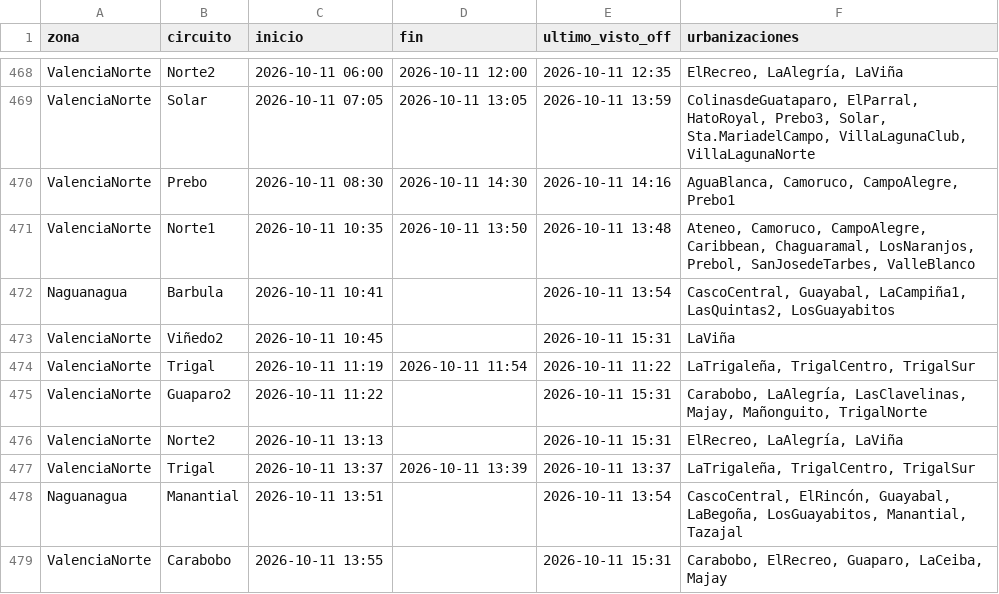
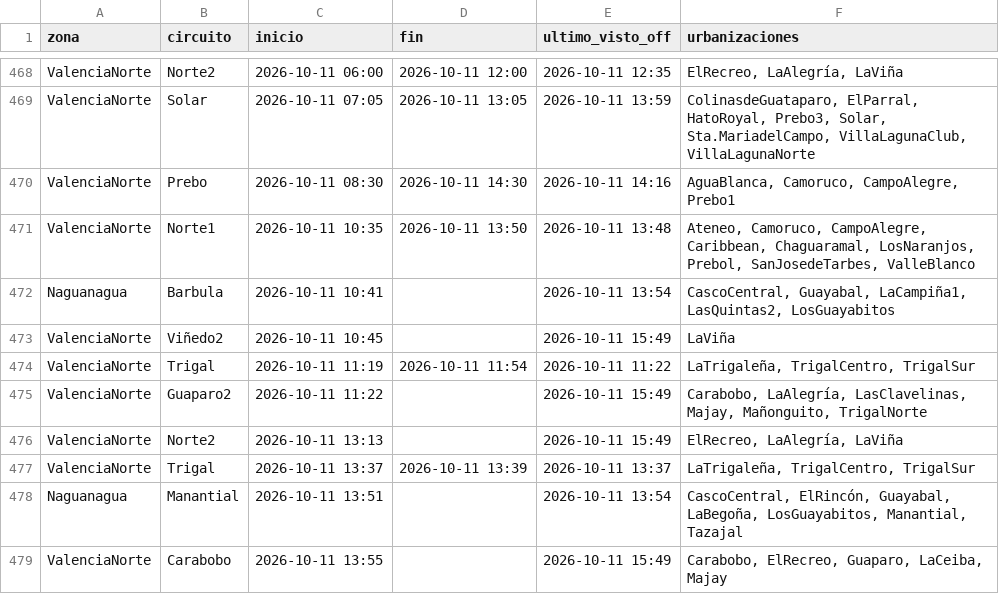
Before and after one commit to ricardotester12-glitch/cortes-luz-valencia, a CSV file: data/cortes.csv, drawn as a sheet; only a part is shown, gaps mark what is left out.

```diff
--- a/data/cortes.csv
+++ b/data/cortes.csv
@@ -472,8 +472,8 @@ ValenciaNorte,Norte1,2026-10-11 10:35,2026-10-11 13:50,2026-10-11 13:48,"Ateneo,
 Naguanagua,Barbula,2026-10-11 10:41,,2026-10-11 13:54,"CascoCentral, Guayabal, LaCampiña1, LasQuintas2, LosGuayabitos"
-ValenciaNorte,Viñedo2,2026-10-11 10:45,,2026-10-11 15:31,LaViña
+ValenciaNorte,Viñedo2,2026-10-11 10:45,,2026-10-11 15:49,LaViña
 ValenciaNorte,Trigal,2026-10-11 11:19,2026-10-11 11:54,2026-10-11 11:22,"LaTrigaleña, TrigalCentro, TrigalSur"
-ValenciaNorte,Guaparo2,2026-10-11 11:22,,2026-10-11 15:31,"Carabobo, LaAlegría, LasClavelinas, Majay, Mañonguito, TrigalNorte"
-ValenciaNorte,Norte2,2026-10-11 13:13,,2026-10-11 15:31,"ElRecreo, LaAlegría, LaViña"
+ValenciaNorte,Guaparo2,2026-10-11 11:22,,2026-10-11 15:49,"Carabobo, LaAlegría, LasClavelinas, Majay, Mañonguito, TrigalNorte"
+ValenciaNorte,Norte2,2026-10-11 13:13,,2026-10-11 15:49,"ElRecreo, LaAlegría, LaViña"
 ValenciaNorte,Trigal,2026-10-11 13:37,2026-10-11 13:39,2026-10-11 13:37,"LaTrigaleña, TrigalCentro, TrigalSur"
 Naguanagua,Manantial,2026-10-11 13:51,,2026-10-11 13:54,"CascoCentral, ElRincón, Guayabal, LaBegoña, LosGuayabitos, Manantial, Tazajal"
-ValenciaNorte,Carabobo,2026-10-11 13:55,,2026-10-11 15:31,"Carabobo, ElRecreo, Guaparo, LaCeiba, Majay"
+ValenciaNorte,Carabobo,2026-10-11 13:55,,2026-10-11 15:49,"Carabobo, ElRecreo, Guaparo, LaCeiba, Majay"
```
Also changed, not shown: data/reportes.csv, 1 other file.
